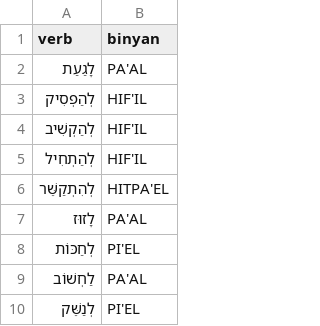
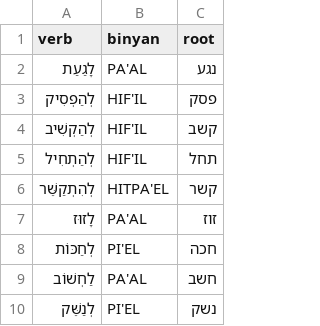
Before and after one commit to jeremy-steinberg/TPR-game, a CSV file: verb_binyan.csv, drawn as a sheet; only a part is shown; the diff names each change by its address in the sheet, - before the commit and + after, or states it on an @@ line.

Commit message:
root

```diff
--- a/verb_binyan.csv
+++ b/verb_binyan.csv
+column C (root), rows 2-10: נגע | פסק | קשב | תחל | קשר | זוז | חכה | חשב | נשק
```
Also changed, not shown: 2 other files.
